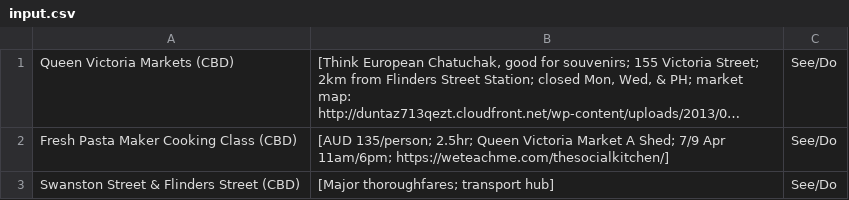
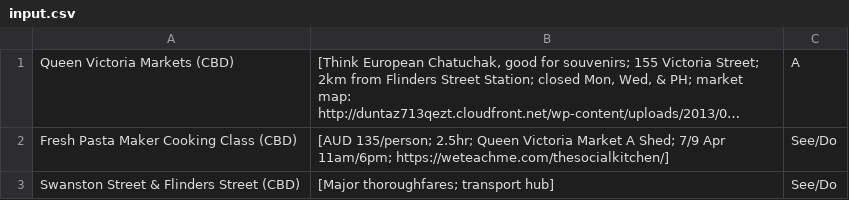
Before and after one commit to parabolart/csv-to-trello-list, a CSV file: input.csv, drawn as a sheet; only a part is shown; long unchanged cells end in …; the diff names each change by its address in the sheet, - before the commit and + after, or states it on an @@ line.

```diff
--- a/input.csv
+++ b/input.csv
-C1: See/Do
+C1: A
```
Also changed, not shown: 7 other files.
